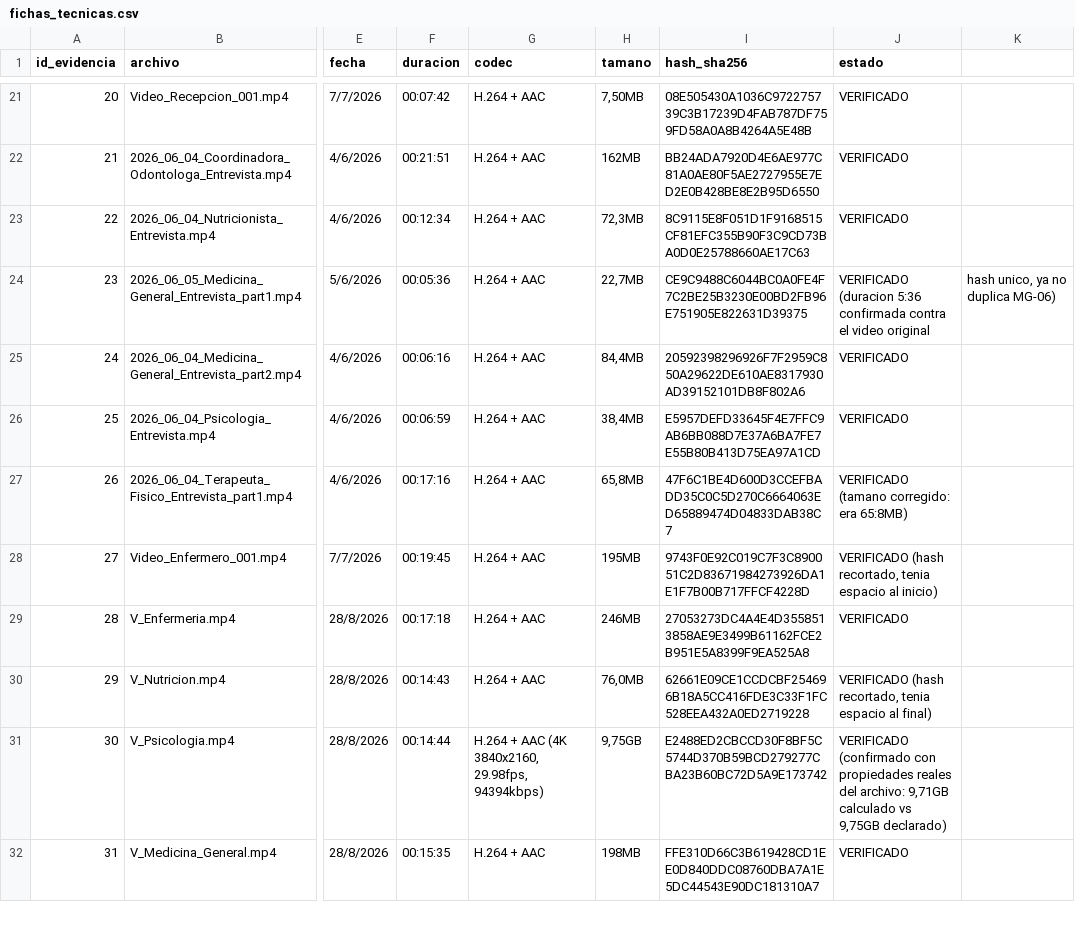
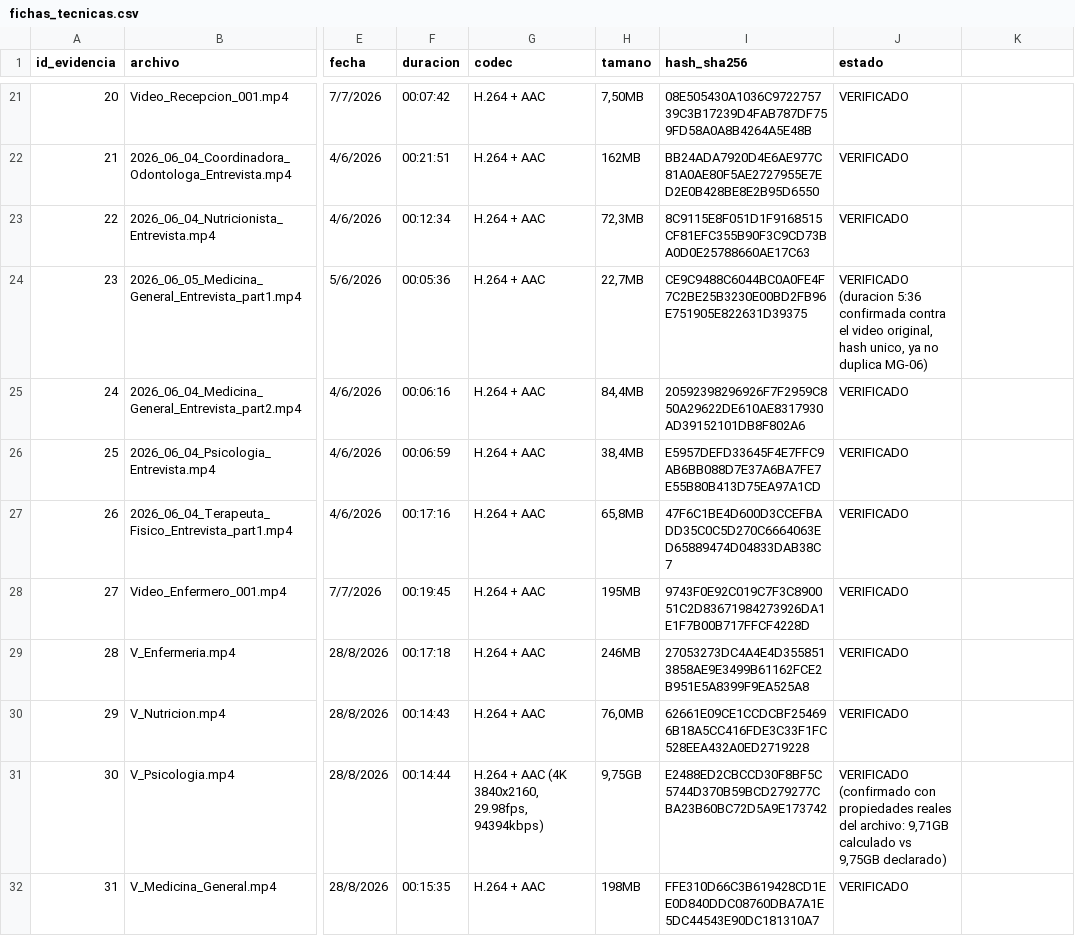
Before and after one commit to ptigasis-Alexander/MediCita_ISR401, a CSV file: 02_Evidencias/00_Restringido/fichas_tecnicas.csv, drawn as a sheet; only a part is shown, gaps mark what is left out; the diff names each change by its address in the sheet, - before the commit and + after, or states it on an @@ line.

Commit message:
Update video file details in fichas_tecnicas.csv
Corrected descriptions and hash values for video files.

```diff
--- a/02_Evidencias/00_Restringido/fichas_tecnicas.csv
+++ b/02_Evidencias/00_Restringido/fichas_tecnicas.csv
-J24 (estado): …el video original
+J24 (estado): …el video original, hash unico, ya no duplica MG-06)
-K24: hash unico, ya no duplica MG-06)
+K24: (empty)
-J27 (estado): VERIFICADO (tamano corregido: era 65:8MB)
+J27 (estado): VERIFICADO
-J28 (estado): VERIFICADO (hash recortado, tenia espacio al inicio)
+J28 (estado): VERIFICADO
-J30 (estado): VERIFICADO (hash recortado, tenia espacio al final)
+J30 (estado): VERIFICADO
```
